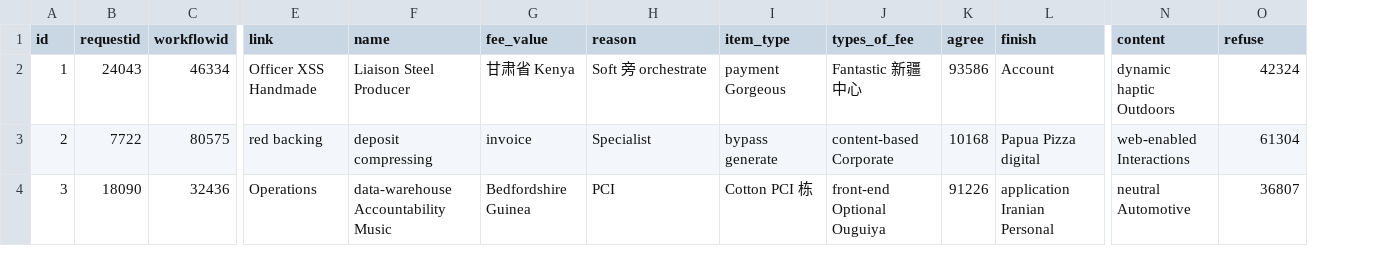
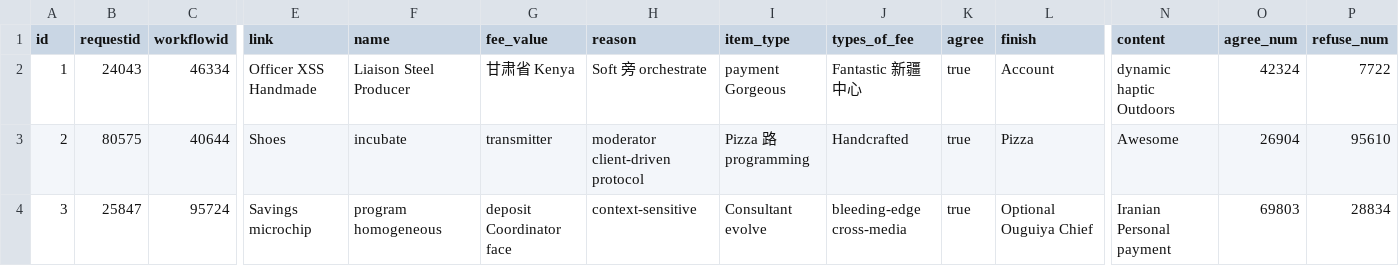
Before and after one commit to bit-star/ga, a CSV file: src/main/resources/config/liquibase/fake-data/public_card_data.csv, drawn as a sheet; only a part is shown, gaps mark what is left out; the diff covers the shown part only; the diff names each change by its address in the sheet, - before the commit and + after, or states it on an @@ line.

Commit message:
Generate entities from JDL Model `OA_GA`
See https://start.jhipster.tech/jdl-studio/#!/view/6b52ce66-2156-4bdc-82cc-2e460a362490

```diff
--- a/src/main/resources/config/liquibase/fake-data/public_card_data.csv
+++ b/src/main/resources/config/liquibase/fake-data/public_card_data.csv
+column P (refuse_num), rows 2-4: 7722 | 95610 | 28834
-O1: refuse
+O1: agree_num
-K2 (agree): 93586
+K2 (agree): true
-B3 (requestid): 7722
+B3 (requestid): 80575
-C3 (workflowid): 80575
+C3 (workflowid): 40644
-E3 (link): red backing
+E3 (link): Shoes
-F3 (name): deposit compressing
+F3 (name): incubate
-G3 (fee_value): invoice
+G3 (fee_value): transmitter
-H3 (reason): Specialist
+H3 (reason): moderator client-driven protocol
-I3 (item_type): bypass generate
+I3 (item_type): Pizza 路 programming
-J3 (types_of_fee): content-based Corporate
+J3 (types_of_fee): Handcrafted
-K3 (agree): 10168
+K3 (agree): true
-L3 (finish): Papua Pizza digital
+L3 (finish): Pizza
-N3 (content): web-enabled Interactions
+N3 (content): Awesome
-O3 (agree_num): 61304
+O3 (agree_num): 26904
-B4 (requestid): 18090
+B4 (requestid): 25847
-C4 (workflowid): 32436
+C4 (workflowid): 95724
-E4 (link): Operations
+E4 (link): Savings microchip
-F4 (name): data-warehouse Accountability Music
+F4 (name): program homogeneous
-G4 (fee_value): Bedfordshire Guinea
+G4 (fee_value): deposit Coordinator face
-H4 (reason): PCI
+H4 (reason): context-sensitive
-I4 (item_type): Cotton PCI 栋
+I4 (item_type): Consultant evolve
-J4 (types_of_fee): front-end Optional Ouguiya
+J4 (types_of_fee): bleeding-edge cross-media
-K4 (agree): 91226
+K4 (agree): true
-L4 (finish): application Iranian Personal
+L4 (finish): Optional Ouguiya Chief
-N4 (content): neutral Automotive
+N4 (content): Iranian Personal payment
-O4 (agree_num): 36807
+O4 (agree_num): 69803
```
Also changed, not shown: 91 edited cells elsewhere in this file, 14 other files.
